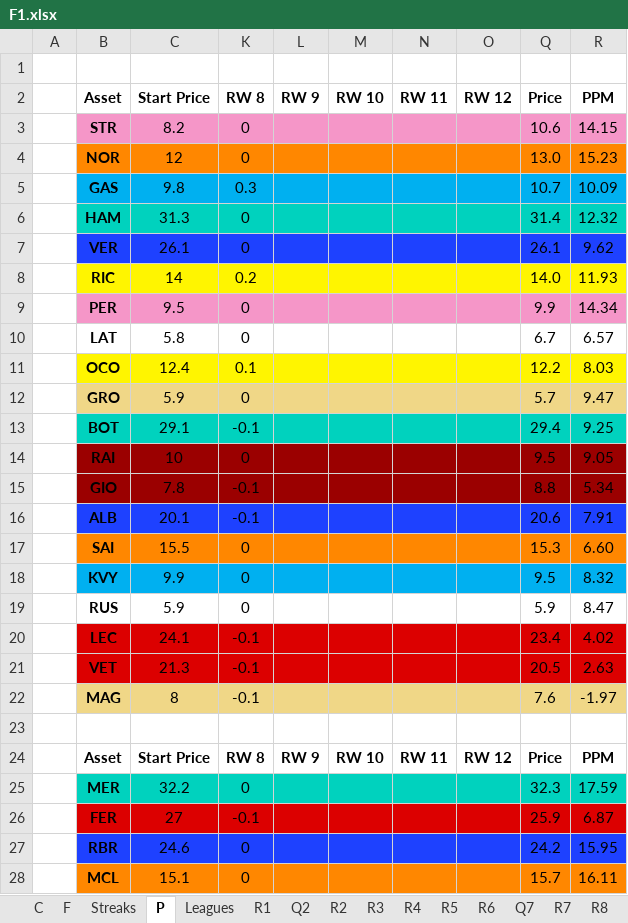
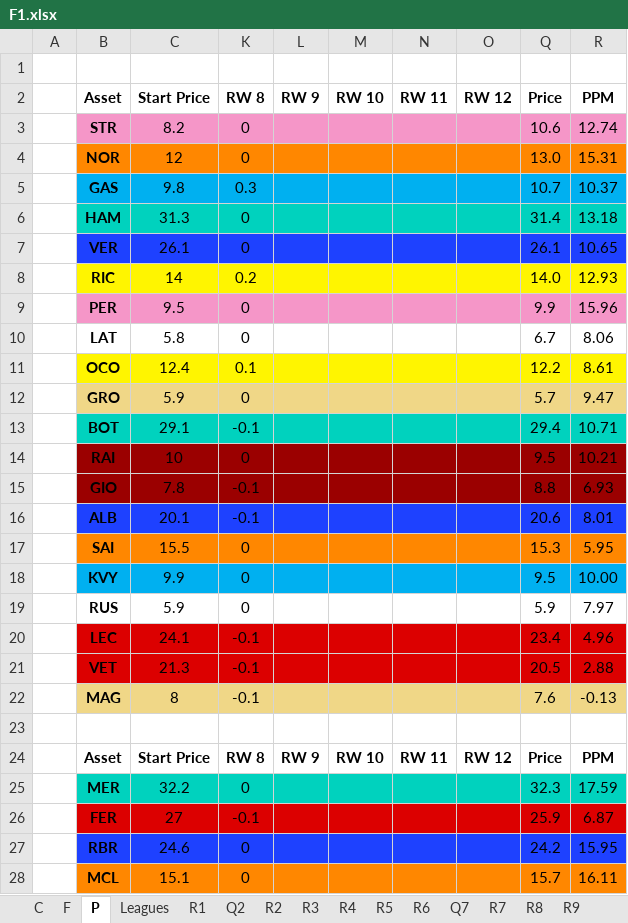
Before and after one commit to SiddhantSingh15/PythonProjects, an Excel workbook: F1.xlsx, sheet P, drawn as a sheet; only a part is shown; values as stored, in another font and other column widths than the file's, no borders; the diff names each change by its address in the sheet, - before the commit and + after, or states it on an @@ line.

```diff
--- a/F1.xlsx (sheet P)
+++ b/F1.xlsx (sheet P)
-sheet tab: Streaks
-R3: 14.15
+R3: 12.74
-R4: 15.23
+R4: 15.31
-R5: 10.09
+R5: 10.37
-R6: 12.32
+R6: 13.18
-R7: 9.62
+R7: 10.65
-R8: 11.93
+R8: 12.93
-R9: 14.34
+R9: 15.96
-R10: 6.57
+R10: 8.06
-R11: 8.03
+R11: 8.61
-R13: 9.25
+R13: 10.71
-R14: 9.05
+R14: 10.21
-R15: 5.34
+R15: 6.93
-R16: 7.91
+R16: 8.01
-R17: 6.60
+R17: 5.95
-R18: 8.32
+R18: 10.00
-R19: 8.47
+R19: 7.97
-R20: 4.02
+R20: 4.96
-R21: 2.63
+R21: 2.88
-R22: -1.97
+R22: -0.13
```
Also changed, not shown: sheet F, sheet R10, formulas that keep their value, charts or pictures, 2 other files.
